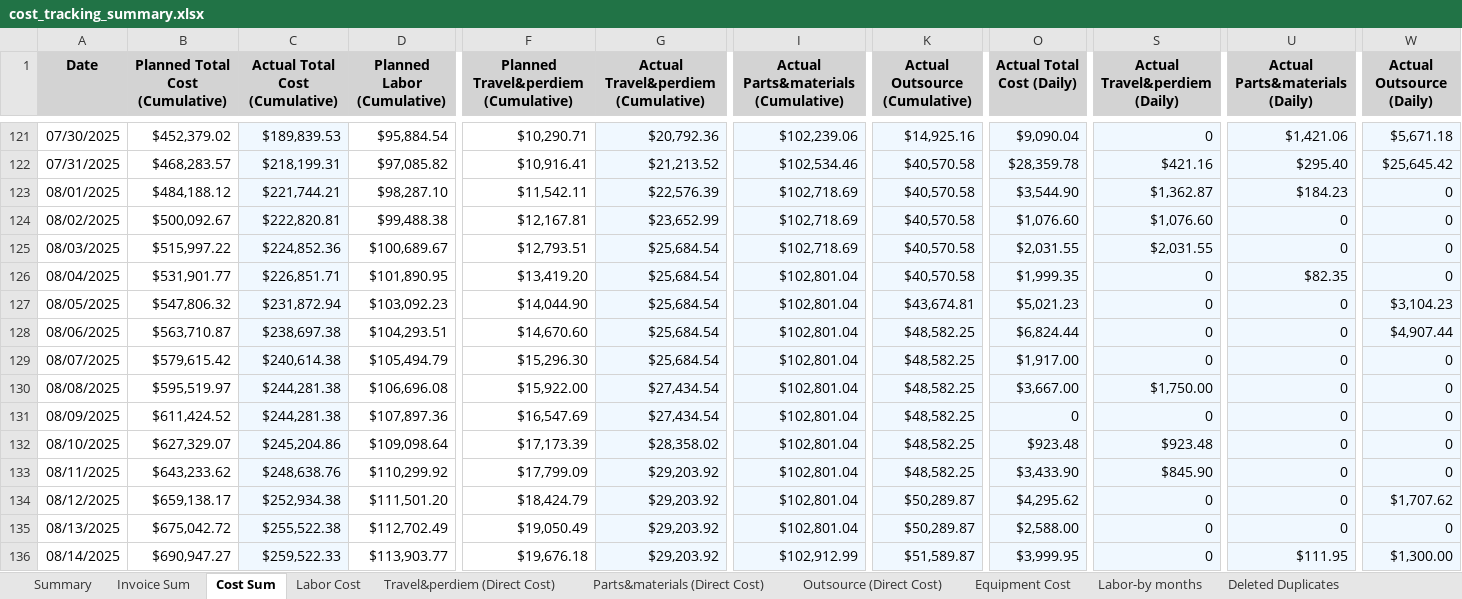
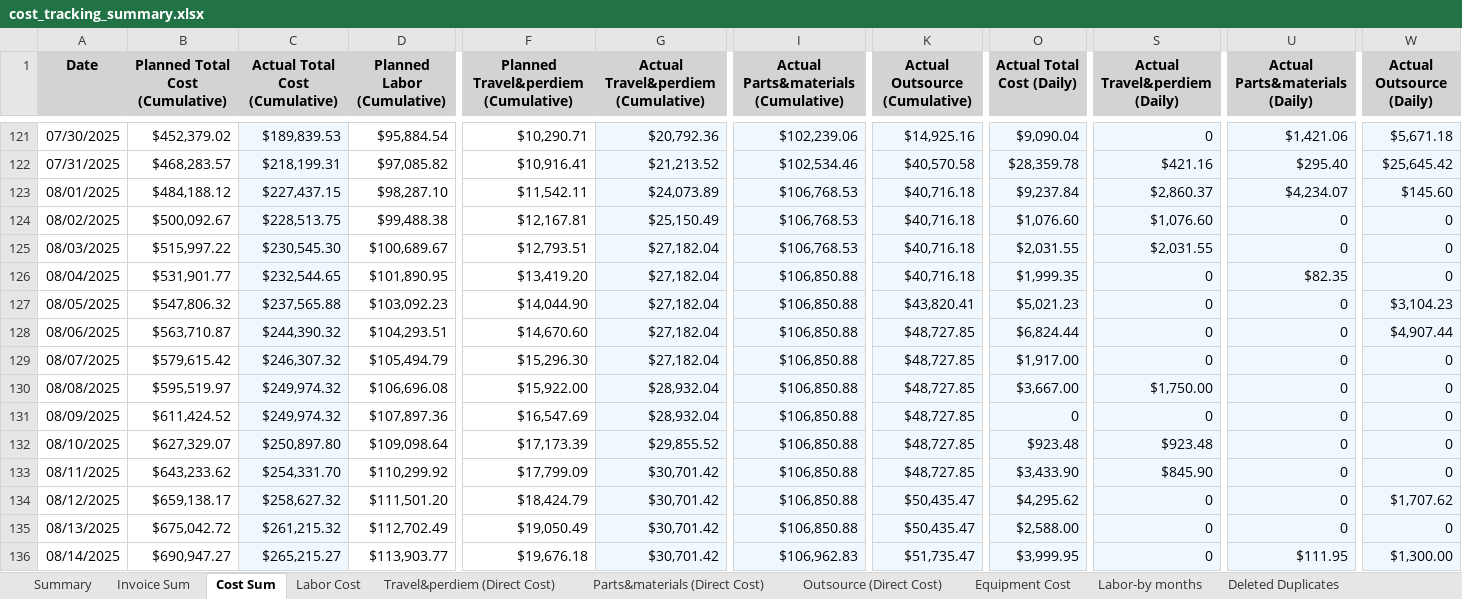
Before and after one commit to xiaosongchen1977/geo-project-tracker-ohio2025, an Excel workbook: cost_tracking_summary.xlsx, sheet Cost Sum, drawn as a sheet; only a part is shown, gaps mark what is left out; values as stored, in another font and other column widths than the file's, no borders; the diff covers the shown part only; the diff names each change by its address in the sheet, - before the commit and + after, or states it on an @@ line.

```diff
--- a/cost_tracking_summary.xlsx (sheet Cost Sum)
+++ b/cost_tracking_summary.xlsx (sheet Cost Sum)
-C123 (Actual Total Cost (Cumulative)): $221,744.21
+C123 (Actual Total Cost (Cumulative)): $227,437.15
-G123: $22,576.39
+G123: $24,073.89
-I123:I125: $102,718.69
+I123:I125: $106,768.53
-K123:K126 (Actual Outsource (Cumulative)): $40,570.58
+K123:K126 (Actual Outsource (Cumulative)): $40,716.18
-O123 (Actual Total Cost (Daily)): $3,544.90
+O123 (Actual Total Cost (Daily)): $9,237.84
-S123 (Actual Travel&perdiem (Daily)): $1,362.87
+S123 (Actual Travel&perdiem (Daily)): $2,860.37
-U123 (Actual Parts&materials (Daily)): $184.23
+U123 (Actual Parts&materials (Daily)): $4,234.07
-W123 (Actual Outsource (Daily)): 0
+W123 (Actual Outsource (Daily)): $145.60
-C124 (Actual Total Cost (Cumulative)): $222,820.81
+C124 (Actual Total Cost (Cumulative)): $228,513.75
-G124: $23,652.99
+G124: $25,150.49
-C125 (Actual Total Cost (Cumulative)): $224,852.36
+C125 (Actual Total Cost (Cumulative)): $230,545.30
-G125:G129: $25,684.54
+G125:G129: $27,182.04
-C126 (Actual Total Cost (Cumulative)): $226,851.71
+C126 (Actual Total Cost (Cumulative)): $232,544.65
-I126:I135: $102,801.04
+I126:I135: $106,850.88
-C127 (Actual Total Cost (Cumulative)): $231,872.94
+C127 (Actual Total Cost (Cumulative)): $237,565.88
-K127 (Actual Outsource (Cumulative)): $43,674.81
+K127 (Actual Outsource (Cumulative)): $43,820.41
-C128 (Actual Total Cost (Cumulative)): $238,697.38
+C128 (Actual Total Cost (Cumulative)): $244,390.32
-K128:K133 (Actual Outsource (Cumulative)): $48,582.25
+K128:K133 (Actual Outsource (Cumulative)): $48,727.85
-C129 (Actual Total Cost (Cumulative)): $240,614.38
+C129 (Actual Total Cost (Cumulative)): $246,307.32
-C130:C131 (Actual Total Cost (Cumulative)): $244,281.38
+C130:C131 (Actual Total Cost (Cumulative)): $249,974.32
-G130:G131: $27,434.54
+G130:G131: $28,932.04
-C132 (Actual Total Cost (Cumulative)): $245,204.86
+C132 (Actual Total Cost (Cumulative)): $250,897.80
-G132: $28,358.02
+G132: $29,855.52
-C133 (Actual Total Cost (Cumulative)): $248,638.76
+C133 (Actual Total Cost (Cumulative)): $254,331.70
-G133:G136: $29,203.92
+G133:G136: $30,701.42
-C134 (Actual Total Cost (Cumulative)): $252,934.38
+C134 (Actual Total Cost (Cumulative)): $258,627.32
-K134:K135 (Actual Outsource (Cumulative)): $50,289.87
+K134:K135 (Actual Outsource (Cumulative)): $50,435.47
-C135 (Actual Total Cost (Cumulative)): $255,522.38
+C135 (Actual Total Cost (Cumulative)): $261,215.32
-C136 (Actual Total Cost (Cumulative)): $259,522.33
+C136 (Actual Total Cost (Cumulative)): $265,215.27
-I136: $102,912.99
+I136: $106,962.83
-K136 (Actual Outsource (Cumulative)): $51,589.87
+K136 (Actual Outsource (Cumulative)): $51,735.47
```
Also changed, not shown: 690 edited cells elsewhere in this sheet, sheet Travel&perdiem (Direct Cost), sheet Outsource (Direct Cost), sheet Parts&materials (Direct Cost), sheet Equipment Cost, sheet Labor-by days, sheet Labor Cost, 3 more sheets.
